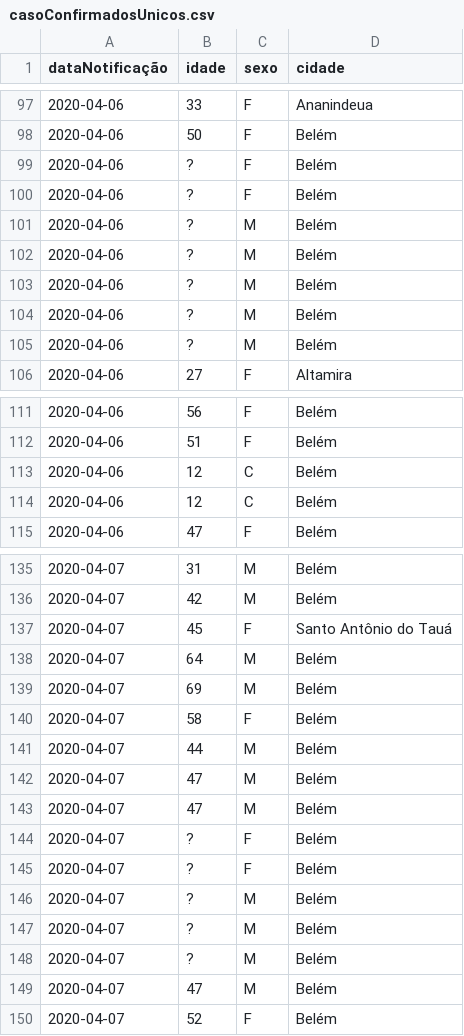
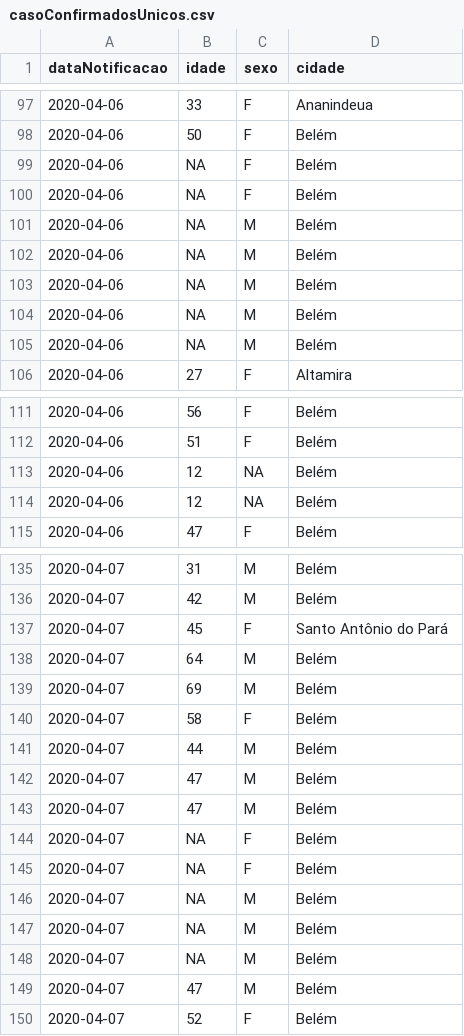
Before and after one commit to linocesar/covidpa, a CSV file: casoConfirmadosUnicos.csv, drawn as a sheet; only a part is shown, gaps mark what is left out; the diff covers the shown part only.

Commit message:
196 casos confirmados no Pará

```diff
--- a/casoConfirmadosUnicos.csv
+++ b/casoConfirmadosUnicos.csv
@@ -1 +1 @@
-dataNotificação,idade,sexo,cidade
+dataNotificacao,idade,sexo,cidade
@@ -98,9 +98,9 @@ dataNotificação,idade,sexo,cidade
 2020-04-06,50,F,Belém
-2020-04-06,?,F,Belém
-2020-04-06,?,F,Belém
-2020-04-06,?,M,Belém
-2020-04-06,?,M,Belém
-2020-04-06,?,M,Belém
-2020-04-06,?,M,Belém
-2020-04-06,?,M,Belém
+2020-04-06,NA,F,Belém
+2020-04-06,NA,F,Belém
+2020-04-06,NA,M,Belém
+2020-04-06,NA,M,Belém
+2020-04-06,NA,M,Belém
+2020-04-06,NA,M,Belém
+2020-04-06,NA,M,Belém
 2020-04-06,27,F,Altamira
@@ -112,4 +112,4 @@ dataNotificação,idade,sexo,cidade
 2020-04-06,51,F,Belém
-2020-04-06,12,C,Belém
-2020-04-06,12,C,Belém
+2020-04-06,12,NA,Belém
+2020-04-06,12,NA,Belém
 2020-04-06,47,F,Belém
@@ -136,3 +136,3 @@ dataNotificação,idade,sexo,cidade
 2020-04-07,42,M,Belém
-2020-04-07,45,F,Santo Antônio do Tauá
+2020-04-07,45,F,Santo Antônio do Pará
 2020-04-07,64,M,Belém
@@ -143,7 +143,7 @@ dataNotificação,idade,sexo,cidade
 2020-04-07,47,M,Belém
-2020-04-07,?,F,Belém
-2020-04-07,?,F,Belém
-2020-04-07,?,M,Belém
-2020-04-07,?,M,Belém
-2020-04-07,?,M,Belém
+2020-04-07,NA,F,Belém
+2020-04-07,NA,F,Belém
+2020-04-07,NA,M,Belém
+2020-04-07,NA,M,Belém
+2020-04-07,NA,M,Belém
 2020-04-07,47,M,Belém
```
Also changed, not shown: 27 added rows elsewhere in this file.
